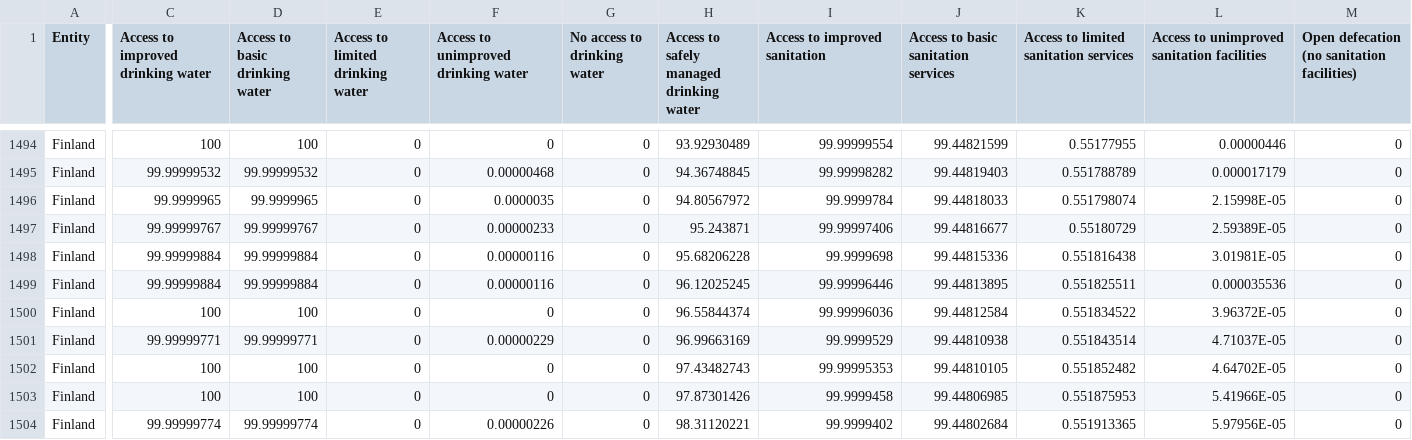
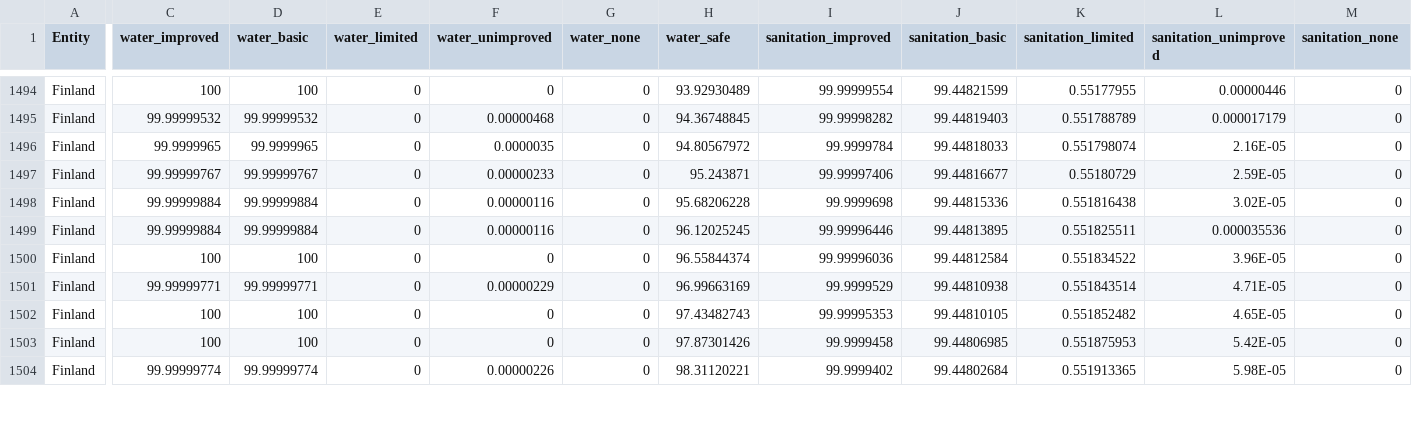
Before and after one commit to Data-Science-and-Statistics-in-EaES/course-materials, a CSV file: starters/hw/hw-02-water-sanitation/data/water-and-sanitation.csv, drawn as a sheet; only a part is shown, gaps mark what is left out; the diff covers the shown part only; the diff names each change by its address in the sheet, - before the commit and + after, or states it on an @@ line.

Commit message:
completed the hw-02 starter, solutions key, and instructions markdown files

```diff
--- a/starters/hw/hw-02-water-sanitation/data/water-and-sanitation.csv
+++ b/starters/hw/hw-02-water-sanitation/data/water-and-sanitation.csv
-C1: Access to improved drinking water
+C1: water_improved
-D1: Access to basic drinking water
+D1: water_basic
-E1: Access to limited drinking water
+E1: water_limited
-F1: Access to unimproved drinking water
+F1: water_unimproved
-G1: No access to drinking water
+G1: water_none
-H1: Access to safely managed drinking water
+H1: water_safe
-I1: Access to improved sanitation
+I1: sanitation_improved
-J1: Access to basic sanitation services
+J1: sanitation_basic
-K1: Access to limited sanitation services
+K1: sanitation_limited
-L1: Access to unimproved sanitation facilities
+L1: sanitation_unimproved
-M1: Open defecation (no sanitation facilities)
+M1: sanitation_none
-L1496 (sanitation_unimproved): 2.15998E-05
+L1496 (sanitation_unimproved): 2.16E-05
-L1497 (sanitation_unimproved): 2.59389E-05
+L1497 (sanitation_unimproved): 2.59E-05
-L1498 (sanitation_unimproved): 3.01981E-05
+L1498 (sanitation_unimproved): 3.02E-05
-L1500 (sanitation_unimproved): 3.96372E-05
+L1500 (sanitation_unimproved): 3.96E-05
-L1501 (sanitation_unimproved): 4.71037E-05
+L1501 (sanitation_unimproved): 4.71E-05
-L1502 (sanitation_unimproved): 4.64702E-05
+L1502 (sanitation_unimproved): 4.65E-05
-L1503 (sanitation_unimproved): 5.41966E-05
+L1503 (sanitation_unimproved): 5.42E-05
-L1504 (sanitation_unimproved): 5.97956E-05
+L1504 (sanitation_unimproved): 5.98E-05
```
Also changed, not shown: 11 edited cells elsewhere in this file, 5 other files.
